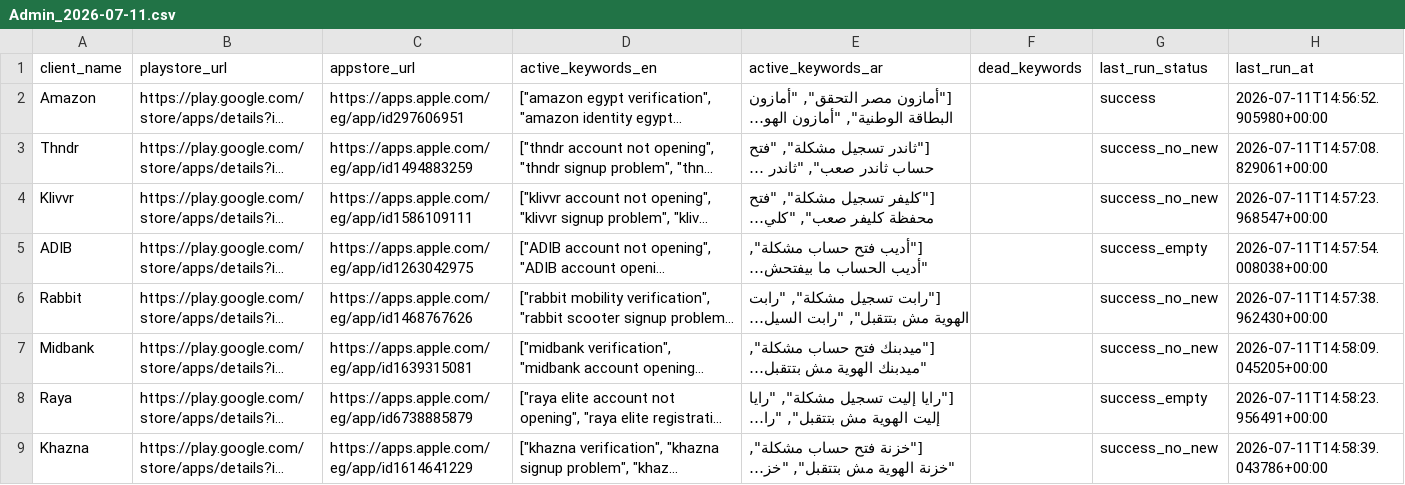
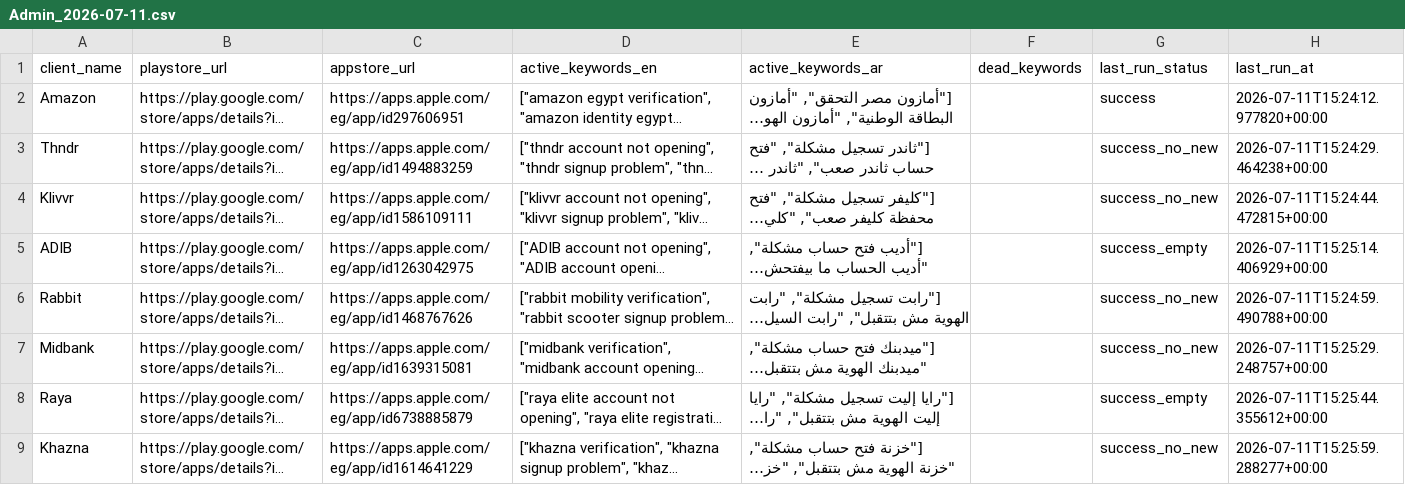
Before and after one commit to omaaradel/valify-customer-feedback, a CSV file: backups/Admin_2026-07-11.csv, drawn as a sheet; long unchanged cells end in …; the diff names each change by its address in the sheet, - before the commit and + after, or states it on an @@ line.

```diff
--- a/backups/Admin_2026-07-11.csv
+++ b/backups/Admin_2026-07-11.csv
-H2 (last_run_at): 2026-07-11T14:56:52.905980+00:00
+H2 (last_run_at): 2026-07-11T15:24:12.977820+00:00
-H3 (last_run_at): 2026-07-11T14:57:08.829061+00:00
+H3 (last_run_at): 2026-07-11T15:24:29.464238+00:00
-H4 (last_run_at): 2026-07-11T14:57:23.968547+00:00
+H4 (last_run_at): 2026-07-11T15:24:44.472815+00:00
-H5 (last_run_at): 2026-07-11T14:57:54.008038+00:00
+H5 (last_run_at): 2026-07-11T15:25:14.406929+00:00
-H6 (last_run_at): 2026-07-11T14:57:38.962430+00:00
+H6 (last_run_at): 2026-07-11T15:24:59.490788+00:00
-H7 (last_run_at): 2026-07-11T14:58:09.045205+00:00
+H7 (last_run_at): 2026-07-11T15:25:29.248757+00:00
-H8 (last_run_at): 2026-07-11T14:58:23.956491+00:00
+H8 (last_run_at): 2026-07-11T15:25:44.355612+00:00
-H9 (last_run_at): 2026-07-11T14:58:39.043786+00:00
+H9 (last_run_at): 2026-07-11T15:25:59.288277+00:00
```
Also changed, not shown: backups/seen_hashes_2026-07-11.csv, 2 other files.
